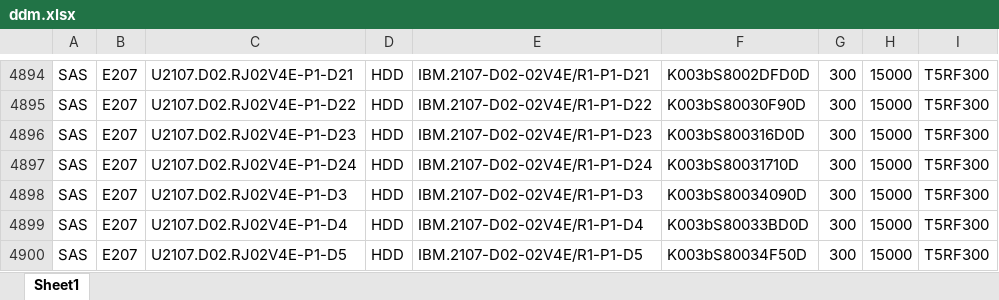
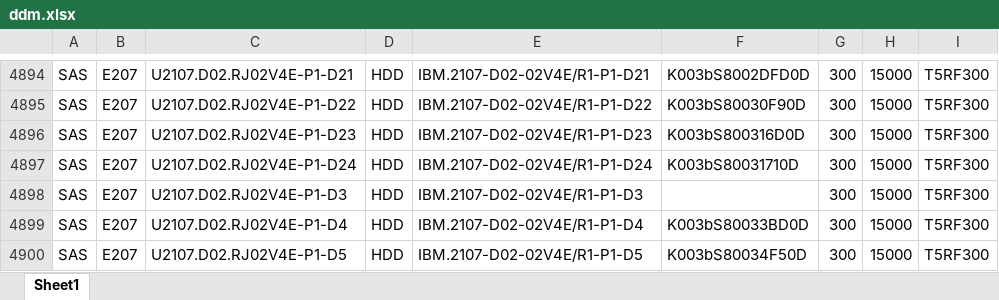
Before and after one commit to zhanguangfeng/zhanguangfeng.github.io, an Excel workbook: ddm.xlsx, sheet Sheet1, drawn as a sheet; only a part is shown, gaps mark what is left out; values as stored, in another font and other column widths than the file's, no borders; the diff covers the shown part only; the diff names each change by its address in the sheet, - before the commit and + after, or states it on an @@ line.

```diff
--- a/ddm.xlsx (sheet Sheet1)
+++ b/ddm.xlsx (sheet Sheet1)
-F4898: K003bS80034090D
+F4898: (empty)
```
Also changed, not shown: 10 edited cells elsewhere in this sheet, 1 other file.
